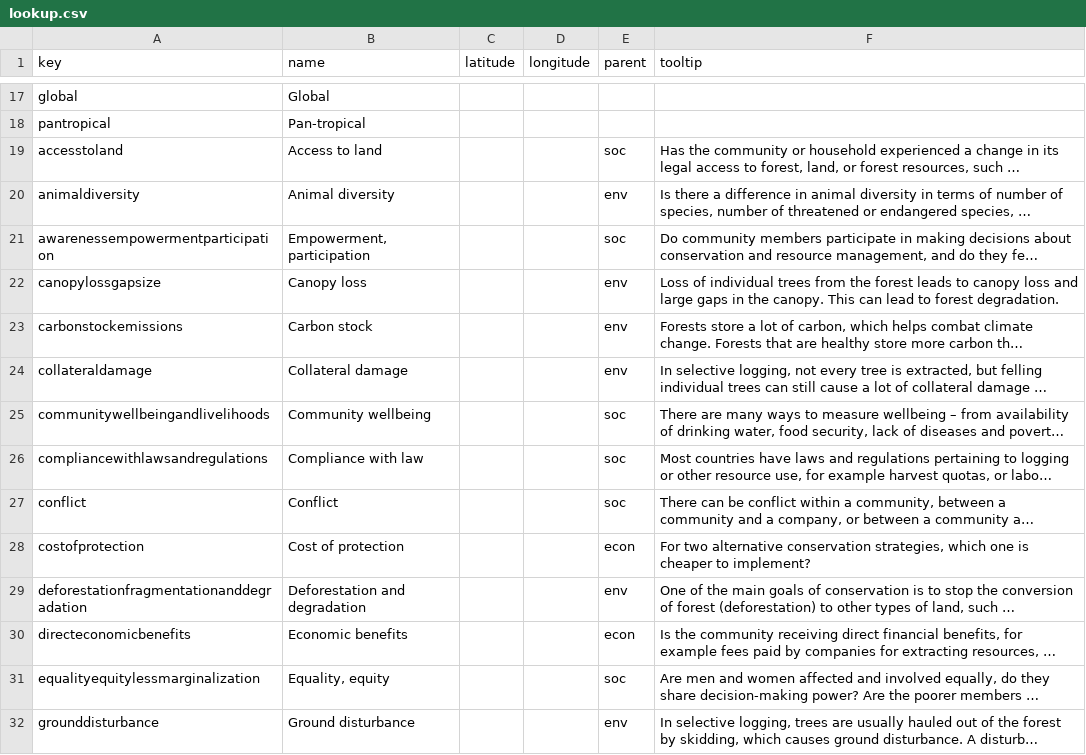
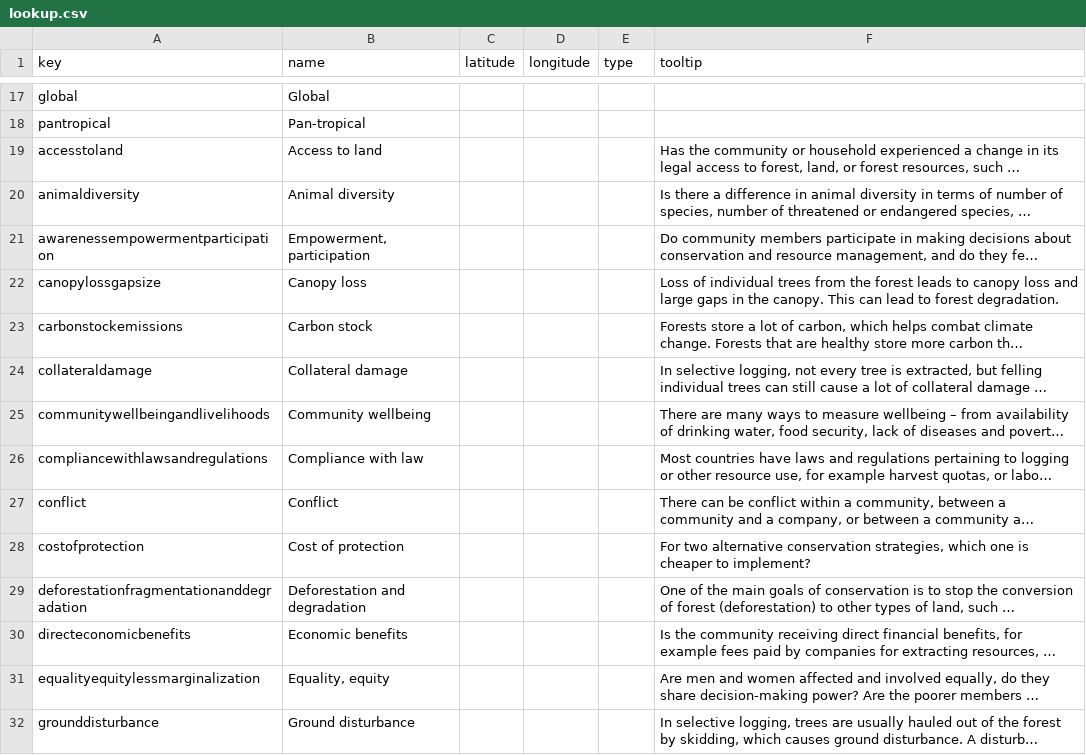
Before and after one commit to mongabay/mongabay-conservationviz, a CSV file: data/lookup.csv, drawn as a sheet; only a part is shown, gaps mark what is left out; long unchanged cells end in …; the diff covers the shown part only; the diff names each change by its address in the sheet, - before the commit and + after, or states it on an @@ line.

```diff
--- a/data/lookup.csv
+++ b/data/lookup.csv
-E1: parent
+E1: type
-E19 (type): soc
+E19 (type): (empty)
-E20 (type): env
+E20 (type): (empty)
-E21 (type): soc
+E21 (type): (empty)
-E22:E24 (type): env
+E22:E24 (type): (empty)
-E25:E27 (type): soc
+E25:E27 (type): (empty)
-E28 (type): econ
+E28 (type): (empty)
-E29 (type): env
+E29 (type): (empty)
-E30 (type): econ
+E30 (type): (empty)
-E31 (type): soc
+E31 (type): (empty)
-E32 (type): env
+E32 (type): (empty)
```
Also changed, not shown: 26 edited cells elsewhere in this file, data/pas/lookup_strategy.csv.
